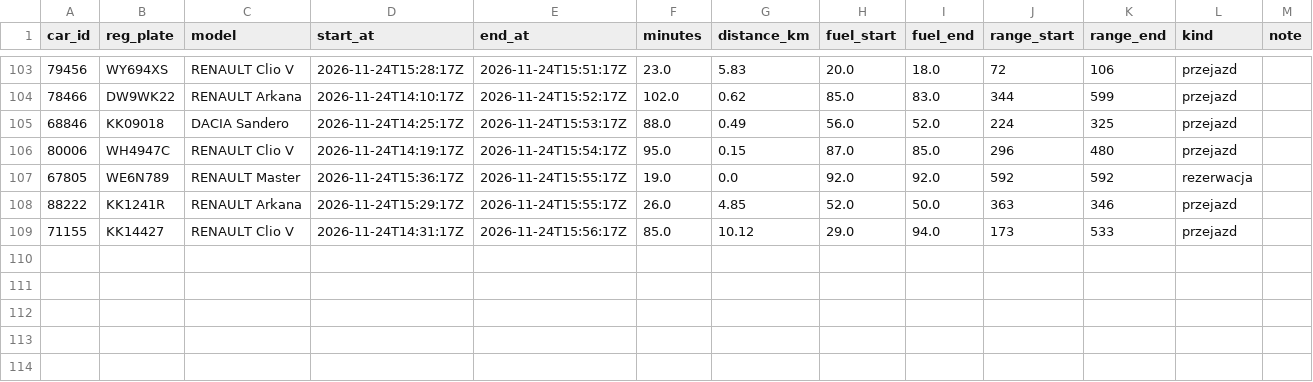
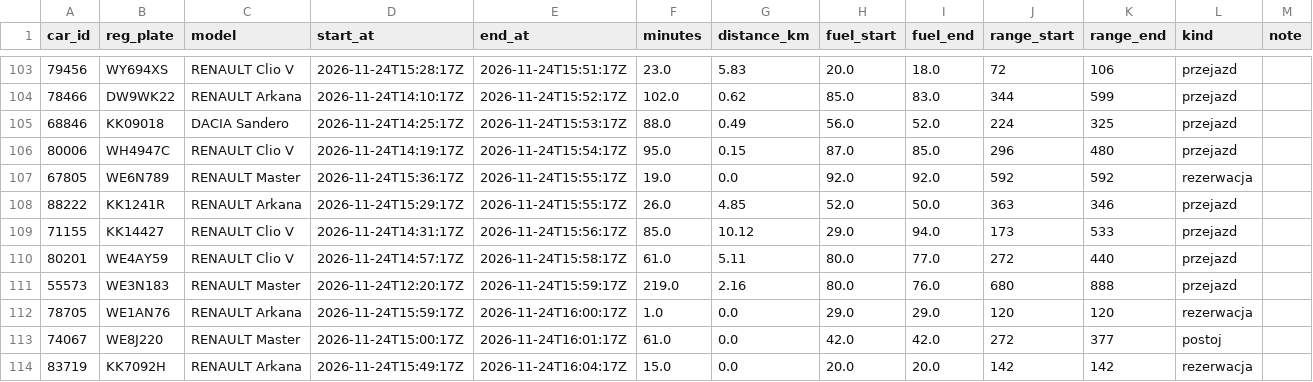
Before and after one commit to szymonslazak-rgb/traficar-warszawa, a CSV file: data/trips/2026-11-24.csv, drawn as a sheet; only a part is shown, gaps mark what is left out.

```diff
--- a/data/trips/2026-11-24.csv
+++ b/data/trips/2026-11-24.csv
@@ -109 +109,6 @@ car_id,reg_plate,model,start_at,end_at,minutes,distance_km,fuel_start,fuel_end,r
 71155,KK14427,RENAULT Clio V,2026-11-24T14:31:17Z,2026-11-24T15:56:17Z,85.0,10.12,29.0,94.0,173,533,przejazd,
+80201,WE4AY59,RENAULT Clio V,2026-11-24T14:57:17Z,2026-11-24T15:58:17Z,61.0,5.11,80.0,77.0,272,440,przejazd,
+55573,WE3N183,RENAULT Master,2026-11-24T12:20:17Z,2026-11-24T15:59:17Z,219.0,2.16,80.0,76.0,680,888,przejazd,
+78705,WE1AN76,RENAULT Arkana,2026-11-24T15:59:17Z,2026-11-24T16:00:17Z,1.0,0.0,29.0,29.0,120,120,rezerwacja,
+74067,WE8J220,RENAULT Master,2026-11-24T15:00:17Z,2026-11-24T16:01:17Z,61.0,0.0,42.0,42.0,272,377,postoj,
+83719,KK7092H,RENAULT Arkana,2026-11-24T15:49:17Z,2026-11-24T16:04:17Z,15.0,0.0,20.0,20.0,142,142,rezerwacja,
```
Also changed, not shown: data/reads/2026-11-24.csv, 4 other files.
